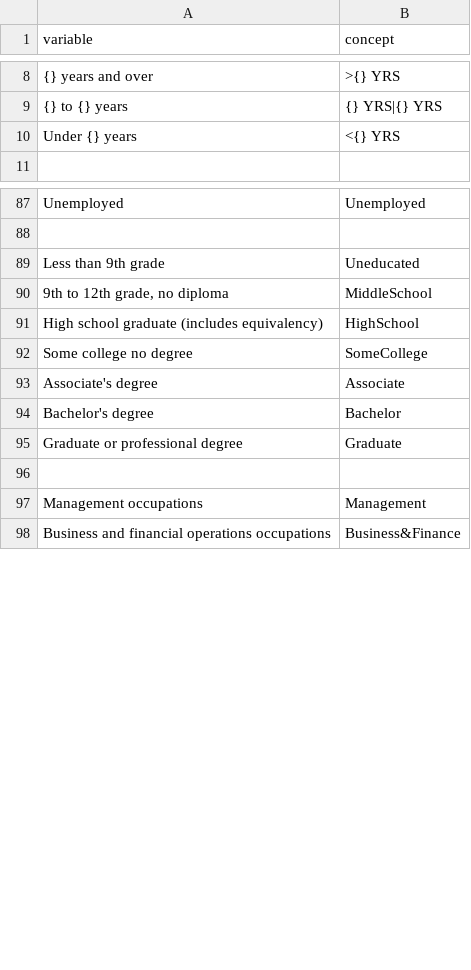
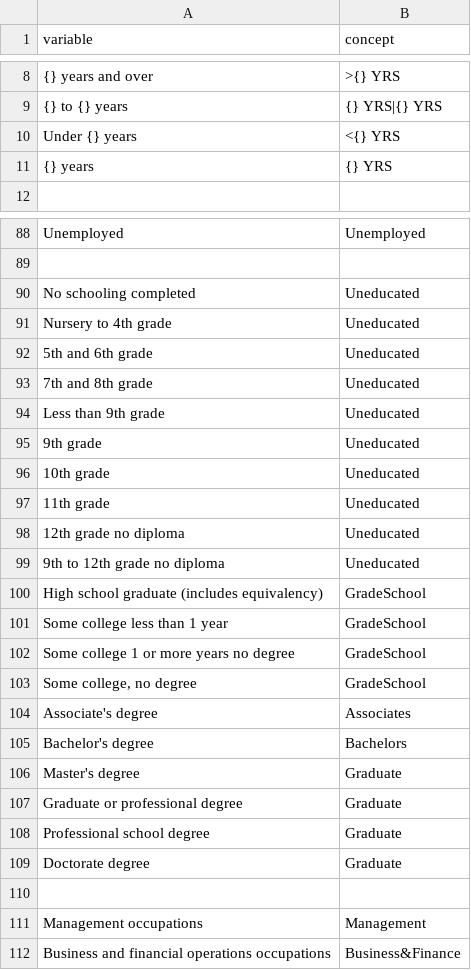
Before and after one commit to JackKirbyCook82/uscensus, a CSV file: variables.csv, drawn as a sheet; only a part is shown, gaps mark what is left out; removed rows and columns are numbered as before the commit, all else as after; the diff covers the shown part only; the diff names each change by its address in the sheet, - before the commit and + after, or states it on an @@ line.

```diff
--- a/variables.csv
+++ b/variables.csv
+row 11: {} years | {} YRS
+row 90: No schooling completed | Uneducated
+row 91: Nursery to 4th grade | Uneducated
+row 92: 5th and 6th grade | Uneducated
+row 93: 7th and 8th grade | Uneducated
-row 90: 9th to 12th grade, no diploma | MiddleSchool
+row 95: 9th grade | Uneducated
+row 96: 10th grade | Uneducated
+row 97: 11th grade | Uneducated
+row 98: 12th grade no diploma | Uneducated
+row 99: 9th to 12th grade no diploma | Uneducated
-B100 (concept): HighSchool
+B100 (concept): GradeSchool
-row 92: Some college no degree | SomeCollege
+row 101: Some college less than 1 year | GradeSchool
+row 102: Some college 1 or more years no degree | GradeSchool
+row 103: Some college, no degree | GradeSchool
-B104 (concept): Associate
+B104 (concept): Associates
-B105 (concept): Bachelor
+B105 (concept): Bachelors
+row 106: Master's degree | Graduate
+row 108: Professional school degree | Graduate
+row 109: Doctorate degree | Graduate
```
Also changed, not shown: 63 added rows and 8 edited cells elsewhere in this file, 5 other files.
